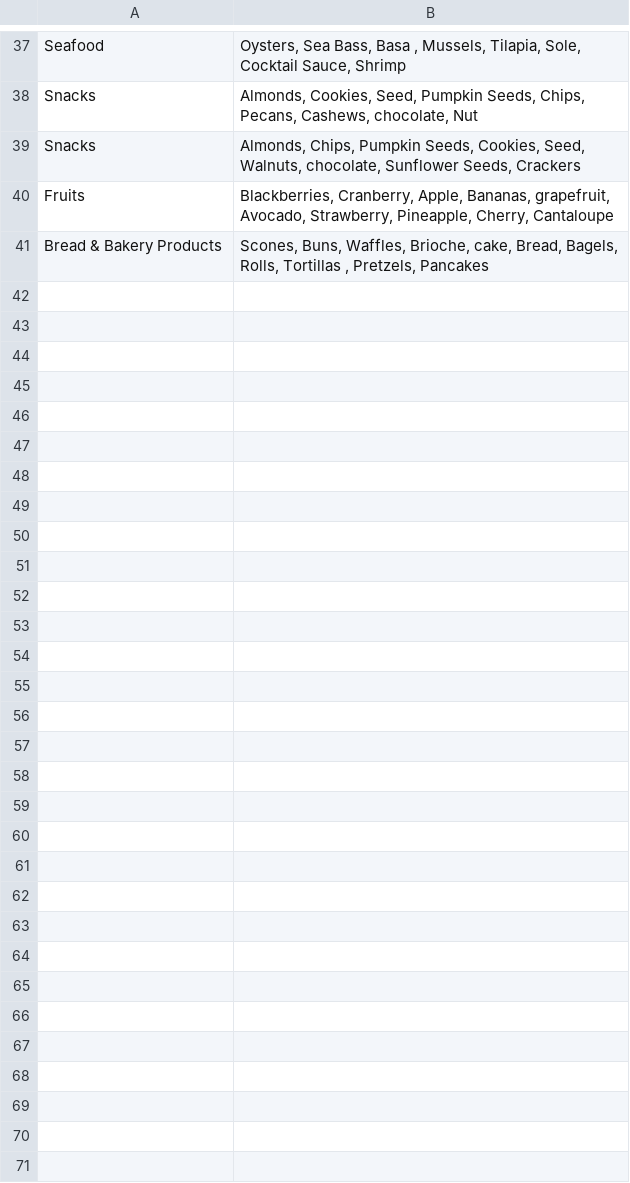
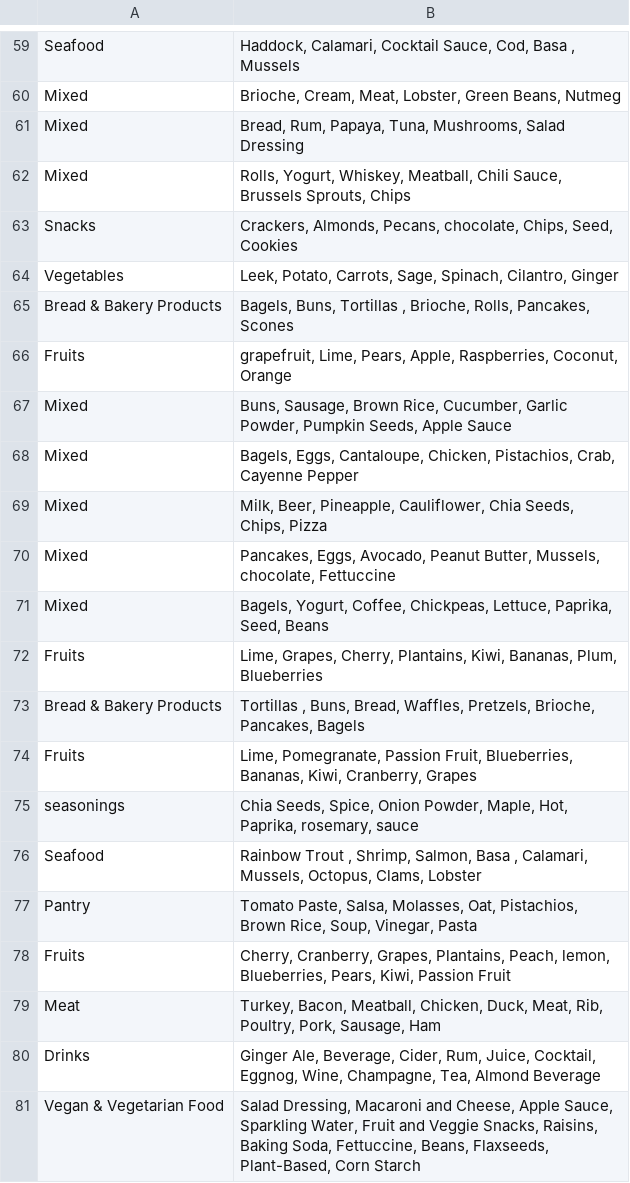
Before and after one commit to ece1786-2024/RecipePrep, a CSV file: datasets/testing/tuning_ingre_list.csv, drawn as a sheet; only a part is shown, gaps mark what is left out; removed rows and columns are numbered as before the commit, all else as after; the diff covers the shown part only; the diff names each change by its address in the sheet, - before the commit and + after, or states it on an @@ line.

```diff
--- a/datasets/testing/tuning_ingre_list.csv
+++ b/datasets/testing/tuning_ingre_list.csv
-B59: Oysters, Sea Bass, Basa , Mussels, Tilapia, Sole, Cocktail Sauce, Shrimp
+B59: Haddock, Calamari, Cocktail Sauce, Cod, Basa , Mussels
+row 60: Mixed | Brioche, Cream, Meat, Lobster, Green Beans, Nutmeg
+row 61: Mixed | Bread, Rum, Papaya, Tuna, Mushrooms, Salad Dressing
+row 62: Mixed | Rolls, Yogurt, Whiskey, Meatball, Chili Sauce, Brussels Sprouts, Chips
-B63: Almonds, Cookies, Seed, Pumpkin Seeds, Chips, Pecans, Cashews, chocolate, Nut
+B63: Crackers, Almonds, Pecans, chocolate, Chips, Seed, Cookies
-row 39: Snacks | Almonds, Chips, Pumpkin Seeds, Cookies, Seed, Walnuts, chocolate, Sunflower Seeds, Crackers
+row 64: Vegetables | Leek, Potato, Carrots, Sage, Spinach, Cilantro, Ginger
+row 65: Bread & Bakery Products | Bagels, Buns, Tortillas , Brioche, Rolls, Pancakes, Scones
-B66: Blackberries, Cranberry, Apple, Bananas, grapefruit, Avocado, Strawberry, Pineapple, Cherry, Cantaloupe
+B66: grapefruit, Lime, Pears, Apple, Raspberries, Coconut, Orange
+row 67: Mixed | Buns, Sausage, Brown Rice, Cucumber, Garlic Powder, Pumpkin Seeds, Apple Sauce
+row 68: Mixed | Bagels, Eggs, Cantaloupe, Chicken, Pistachios, Crab, Cayenne Pepper
+row 69: Mixed | Milk, Beer, Pineapple, Cauliflower, Chia Seeds, Chips, Pizza
+row 70: Mixed | Pancakes, Eggs, Avocado, Peanut Butter, Mussels, chocolate, Fettuccine
+row 71: Mixed | Bagels, Yogurt, Coffee, Chickpeas, Lettuce, Paprika, Seed, Beans
+row 72: Fruits | Lime, Grapes, Cherry, Plantains, Kiwi, Bananas, Plum, Blueberries
-B73: Scones, Buns, Waffles, Brioche, cake, Bread, Bagels, Rolls, Tortillas , Pretzels, Pancakes
+B73: Tortillas , Buns, Bread, Waffles, Pretzels, Brioche, Pancakes, Bagels
+row 74: Fruits | Lime, Pomegranate, Passion Fruit, Blueberries, Bananas, Kiwi, Cranberry, Grapes
+row 75: seasonings | Chia Seeds, Spice, Onion Powder, Maple, Hot, Paprika, rosemary, sauce
+row 76: Seafood | Rainbow Trout , Shrimp, Salmon, Basa , Calamari, Mussels, Octopus, Clams, Lobster
+row 77: Pantry | Tomato Paste, Salsa, Molasses, Oat, Pistachios, Brown Rice, Soup, Vinegar, Pasta
+row 78: Fruits | Cherry, Cranberry, Grapes, Plantains, Peach, lemon, Blueberries, Pears, Kiwi, Passion Fruit
+row 79: Meat | Turkey, Bacon, Meatball, Chicken, Duck, Meat, Rib, Poultry, Pork, Sausage, Ham
+row 80: Drinks | Ginger Ale, Beverage, Cider, Rum, Juice, Cocktail, Eggnog, Wine, Champagne, Tea, Almond Beverage
+row 81: Vegan & Vegetarian Food | Salad Dressing, Macaroni and Cheese, Apple Sauce, Sparkling Water, Fruit and Veggie Snacks, Raisins, Baking Soda, Fettuccine, Beans, Flaxseeds, Plant-Based, Corn Starch
```
Also changed, not shown: 32 added rows, 10 removed rows and 25 edited cells elsewhere in this file, 2 other files.
